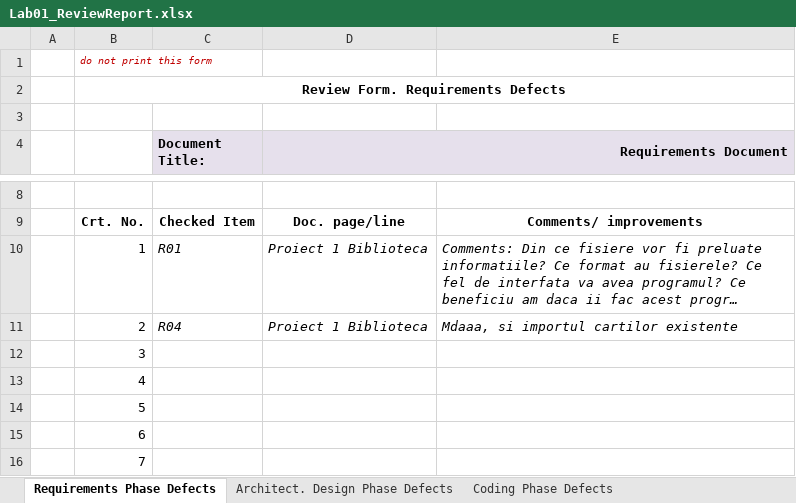
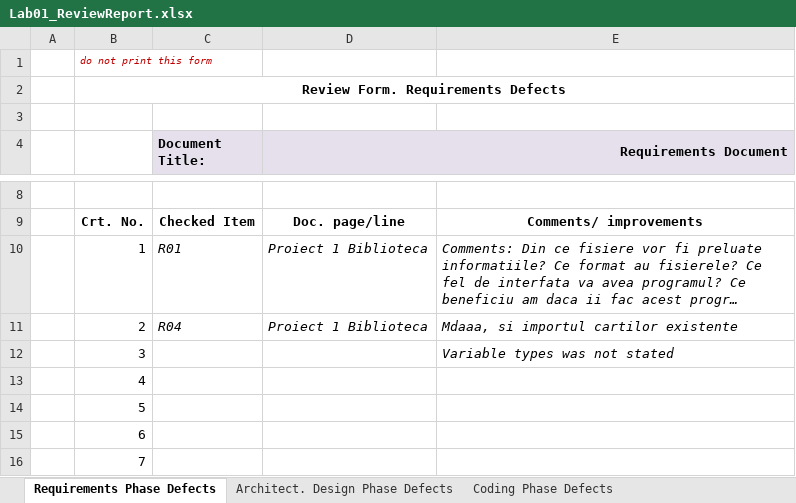
Before and after one commit to vvir2219/vvss, an Excel workbook: checklists/Lab01_ReviewReport.xlsx, sheet Requirements Phase Defects, drawn as a sheet; only a part is shown, gaps mark what is left out; long unchanged cells end in …; values as stored, in another font and other column widths than the file's, no borders; the diff names each change by its address in the sheet, - before the commit and + after, or states it on an @@ line.

```diff
--- a/checklists/Lab01_ReviewReport.xlsx (sheet Requirements Phase Defects)
+++ b/checklists/Lab01_ReviewReport.xlsx (sheet Requirements Phase Defects)
-E12: (empty)
+E12: Variable types was not stated
```
Also changed, not shown: sheet Coding Phase Defects, 5 other files.
